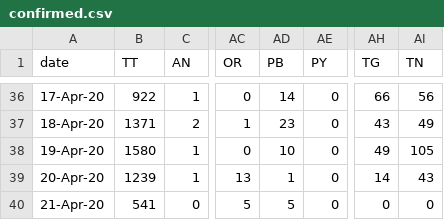
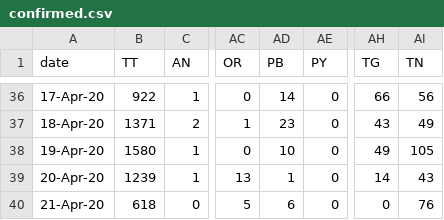
Before and after one commit to wanderingcoderr/api, a CSV file: states_daily_csv/confirmed.csv, drawn as a sheet; only a part is shown, gaps mark what is left out; the diff names each change by its address in the sheet, - before the commit and + after, or states it on an @@ line.

```diff
--- a/states_daily_csv/confirmed.csv
+++ b/states_daily_csv/confirmed.csv
-B40 (TT): 541
+B40 (TT): 618
-AD40 (PB): 5
+AD40 (PB): 6
-AI40 (TN): 0
+AI40 (TN): 76
```
Also changed, not shown: states_daily_csv/deceased.csv, states_daily_csv/recovered.csv, 7 other files.
